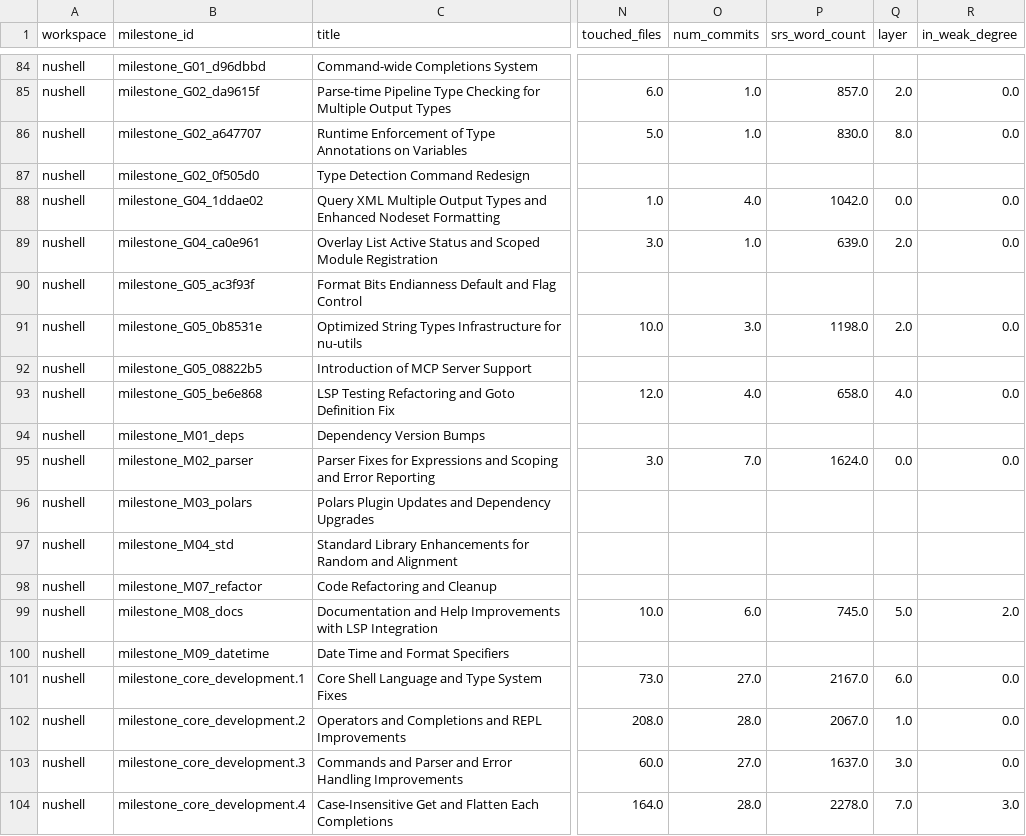
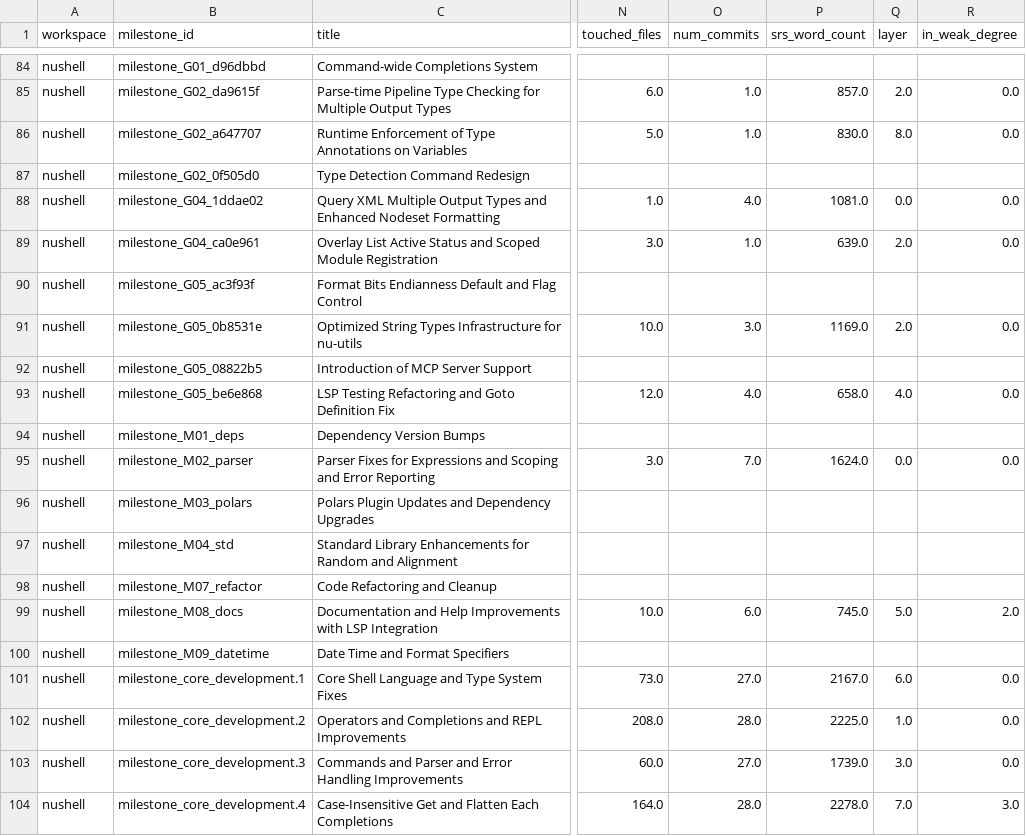
Before and after one commit to DeepCommit-ai/SWE-Milestone-website, a CSV file: data/milestone_info.csv, drawn as a sheet; only a part is shown, gaps mark what is left out; the diff names each change by its address in the sheet, - before the commit and + after, or states it on an @@ line.

```diff
--- a/data/milestone_info.csv
+++ b/data/milestone_info.csv
-P88 (srs_word_count): 1042.0
+P88 (srs_word_count): 1081.0
-P91 (srs_word_count): 1198.0
+P91 (srs_word_count): 1169.0
-P102 (srs_word_count): 2067.0
+P102 (srs_word_count): 2225.0
-P103 (srs_word_count): 1637.0
+P103 (srs_word_count): 1739.0
```
Also changed, not shown: data/milestone_results.csv, data/trial_results.csv, 2 other files.
